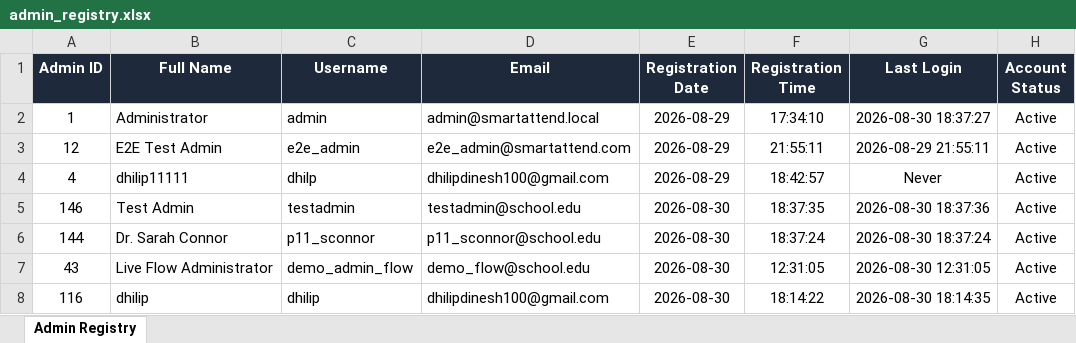
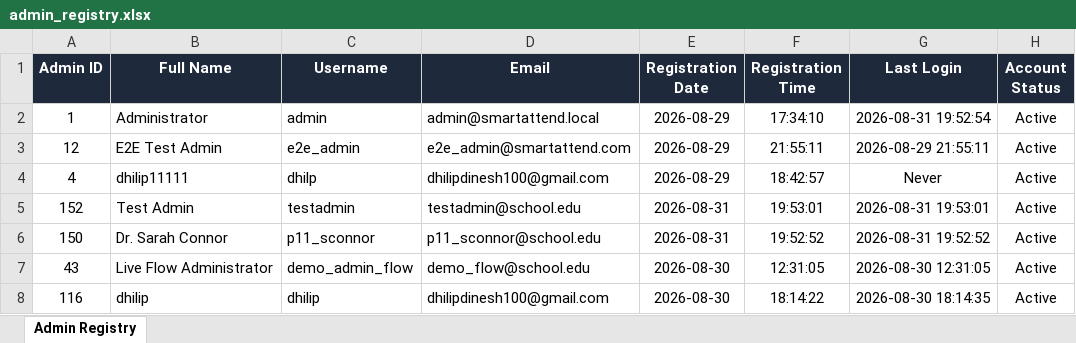
Before and after one commit to dhilipdinesh100-del/smart-attend, an Excel workbook: data/private/admin_registry.xlsx, sheet Admin Registry, drawn as a sheet; values as stored, in another font and other column widths than the file's, no borders; the diff names each change by its address in the sheet, - before the commit and + after, or states it on an @@ line.

```diff
--- a/data/private/admin_registry.xlsx (sheet Admin Registry)
+++ b/data/private/admin_registry.xlsx (sheet Admin Registry)
-G2 (Last Login): 2026-08-30 18:37:27
+G2 (Last Login): 2026-08-31 19:52:54
-A5 (Admin ID): 146
+A5 (Admin ID): 152
-E5:E6 (Registration Date): 2026-08-30
+E5:E6 (Registration Date): 2026-08-31
-F5 (Registration Time): 18:37:35
+F5 (Registration Time): 19:53:01
-G5 (Last Login): 2026-08-30 18:37:36
+G5 (Last Login): 2026-08-31 19:53:01
-A6 (Admin ID): 144
+A6 (Admin ID): 150
-F6 (Registration Time): 18:37:24
+F6 (Registration Time): 19:52:52
-G6 (Last Login): 2026-08-30 18:37:24
+G6 (Last Login): 2026-08-31 19:52:52
```
Also changed, not shown: 3 other files.
